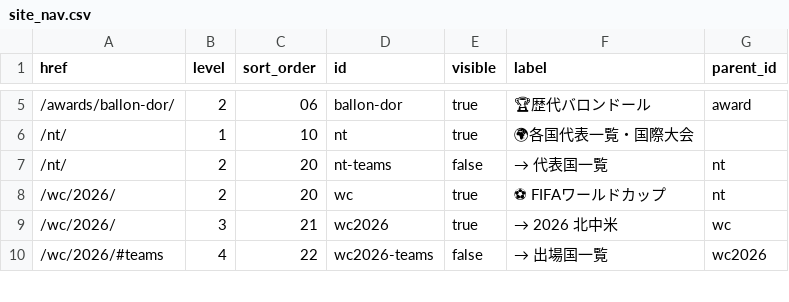
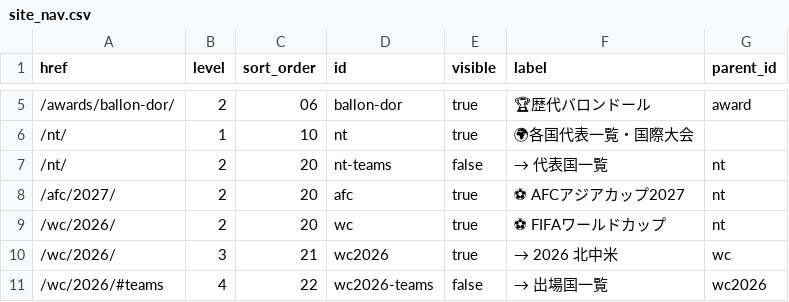
Before and after one commit to football-archive/start, a CSV file: src/data/site_nav.csv, drawn as a sheet; only a part is shown, gaps mark what is left out.

```diff
--- a/src/data/site_nav.csv
+++ b/src/data/site_nav.csv
@@ -7,2 +7,3 @@ href,level,sort_order,id,visible,label,parent_id
 /nt/,2,20,nt-teams,false,→ 代表国一覧,nt
+/afc/2027/,2,20,afc,true,⚽ AFCアジアカップ2027,nt
 /wc/2026/,2,20,wc,true,⚽ FIFAワールドカップ,nt
```
Also changed, not shown: src/data/tournament_groups_master.csv, src/data/updates.csv, 15 other files.
